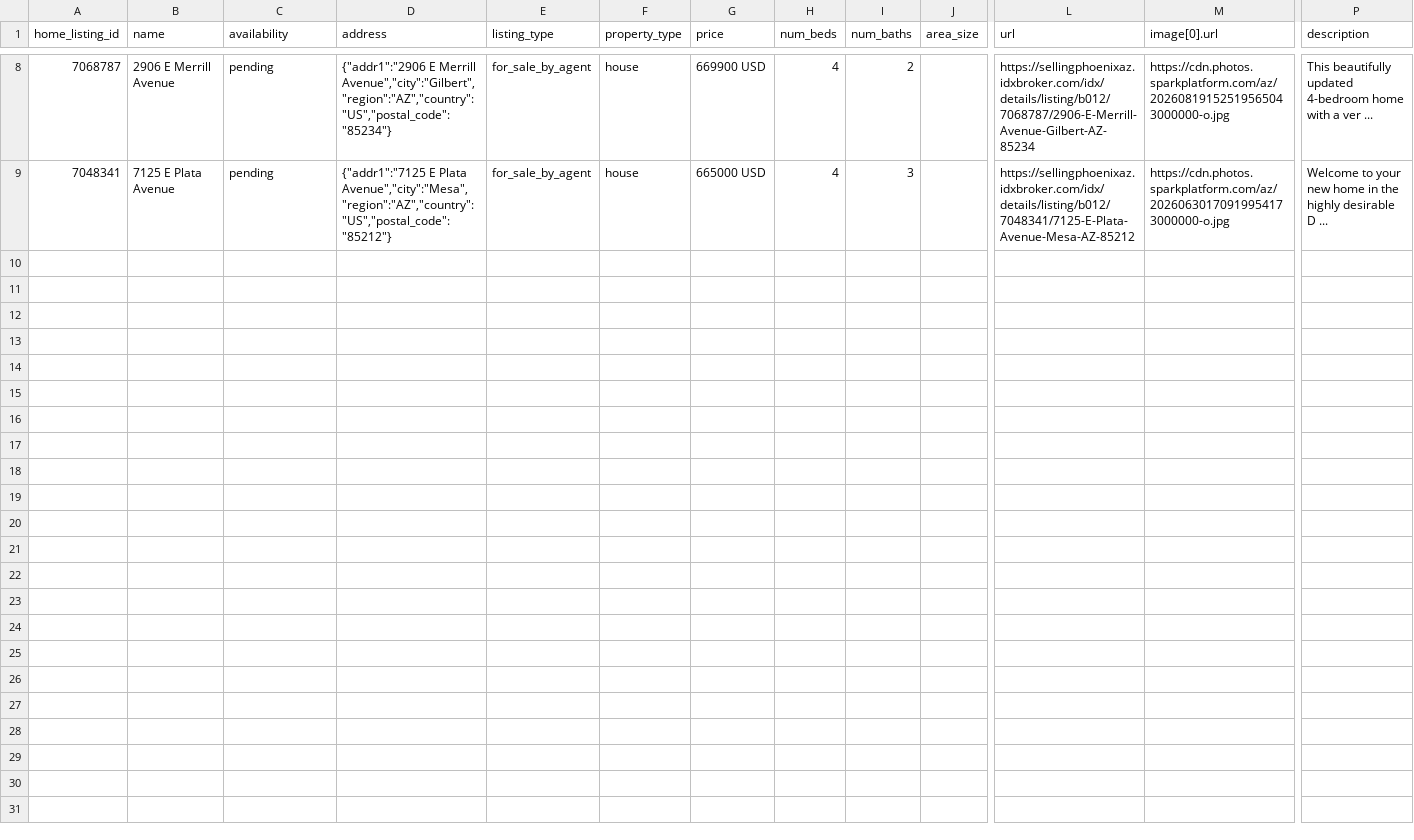
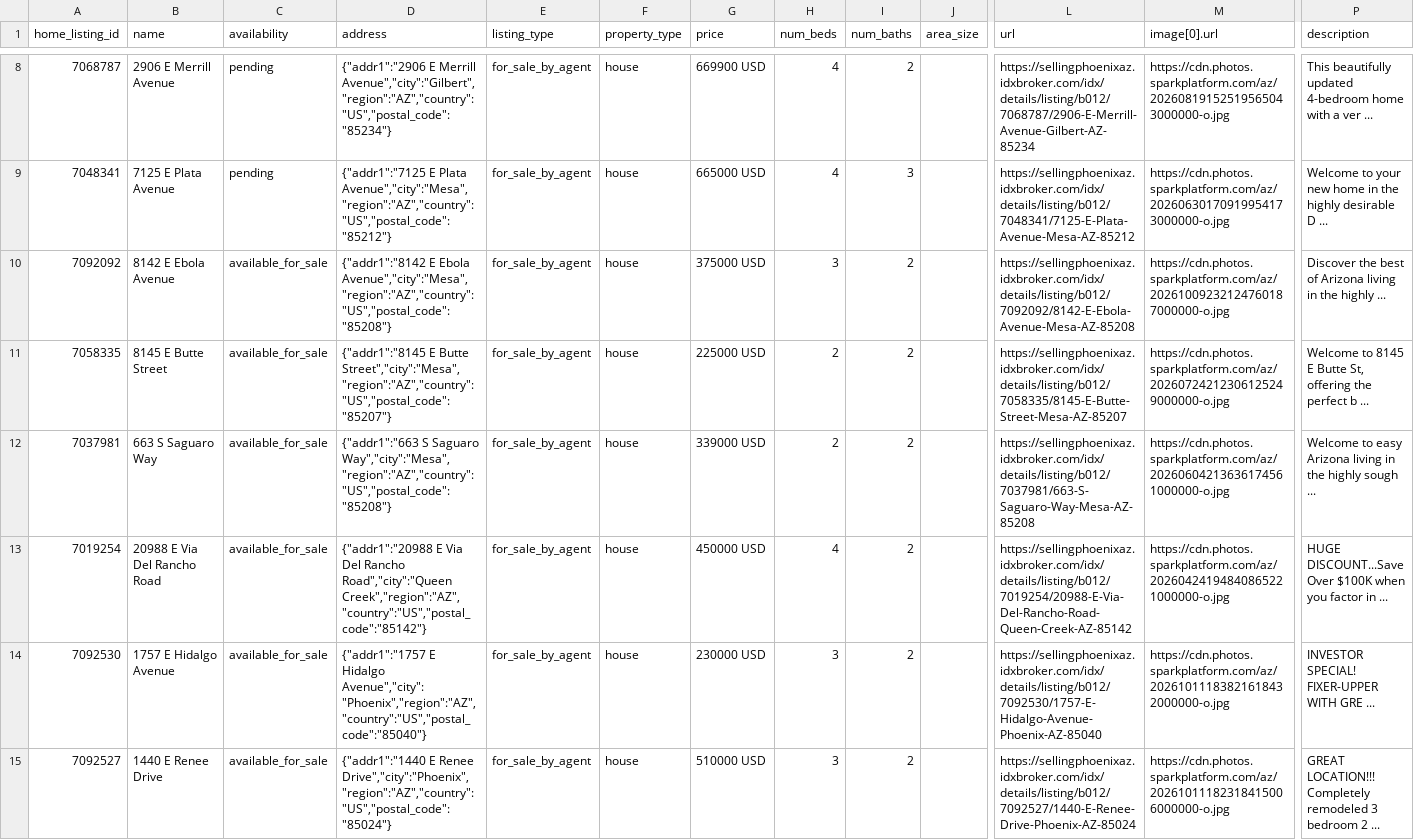
Before and after one commit to redmoon-media/listing-feeds, a CSV file: kent/meta-catalog.csv, drawn as a sheet; only a part is shown, gaps mark what is left out; rows hold the shown columns only; the diff names each change by its address in the sheet, - before the commit and + after, or states it on an @@ line.

Commit message:
feeds(kent): 2026-10-11

```diff
--- a/kent/meta-catalog.csv
+++ b/kent/meta-catalog.csv
+row 10: 7092092 | 8142 E Ebola Avenue | available_for_sale | {"addr1":"8142 E Ebola Avenue","city":"Mesa","region":"AZ","country":"US","postal_code":"85208"} | for_sale_by_agent | house | 375000 USD | 3 | 2 |  | https://sellingphoenixaz.idxbroker.com/idx/details/listing/b012/7092092/8142-E-Ebola-Avenue-Mesa-AZ-85208 | https://cdn.photos.sparkplatform.com/az/20261009232124760187000000-o.jpg | Discover the best of Arizona living in the highly ...
+row 11: 7058335 | 8145 E Butte Street | available_for_sale | {"addr1":"8145 E Butte Street","city":"Mesa","region":"AZ","country":"US","postal_code":"85207"} | for_sale_by_agent | house | 225000 USD | 2 | 2 |  | https://sellingphoenixaz.idxbroker.com/idx/details/listing/b012/7058335/8145-E-Butte-Street-Mesa-AZ-85207 | https://cdn.photos.sparkplatform.com/az/20260724212306125249000000-o.jpg | Welcome to 8145 E Butte St, offering the perfect b ...
+row 12: 7037981 | 663 S Saguaro Way | available_for_sale | {"addr1":"663 S Saguaro Way","city":"Mesa","region":"AZ","country":"US","postal_code":"85208"} | for_sale_by_agent | house | 339000 USD | 2 | 2 |  | https://sellingphoenixaz.idxbroker.com/idx/details/listing/b012/7037981/663-S-Saguaro-Way-Mesa-AZ-85208 | https://cdn.photos.sparkplatform.com/az/20260604213636174561000000-o.jpg | Welcome to easy Arizona living in the highly sough ...
+row 13: 7019254 | 20988 E Via Del Rancho Road | available_for_sale | {"addr1":"20988 E Via Del Rancho Road","city":"Queen Creek","region":"AZ","country":"US","postal_code":"85142"} | for_sale_by_agent | house | 450000 USD | 4 | 2 |  | https://sellingphoenixaz.idxbroker.com/idx/details/listing/b012/7019254/20988-E-Via-Del-Rancho-Road-Queen-Creek-AZ-85142 | https://cdn.photos.sparkplatform.com/az/20260424194840865221000000-o.jpg | HUGE DISCOUNT...Save Over $100K when you factor in ...
+row 14: 7092530 | 1757 E Hidalgo Avenue | available_for_sale | {"addr1":"1757 E Hidalgo Avenue","city":"Phoenix","region":"AZ","country":"US","postal_code":"85040"} | for_sale_by_agent | house | 230000 USD | 3 | 2 |  | https://sellingphoenixaz.idxbroker.com/idx/details/listing/b012/7092530/1757-E-Hidalgo-Avenue-Phoenix-AZ-85040 | https://cdn.photos.sparkplatform.com/az/20261011183821618432000000-o.jpg | INVESTOR SPECIAL! FIXER-UPPER WITH GRE ...
+row 15: 7092527 | 1440 E Renee Drive | available_for_sale | {"addr1":"1440 E Renee Drive","city":"Phoenix","region":"AZ","country":"US","postal_code":"85024"} | for_sale_by_agent | house | 510000 USD | 3 | 2 |  | https://sellingphoenixaz.idxbroker.com/idx/details/listing/b012/7092527/1440-E-Renee-Drive-Phoenix-AZ-85024 | https://cdn.photos.sparkplatform.com/az/20261011182318415006000000-o.jpg | GREAT LOCATION!!! Completely remodeled 3 bedroom 2 ...
```
Also changed, not shown: kent/google-feed.csv.
